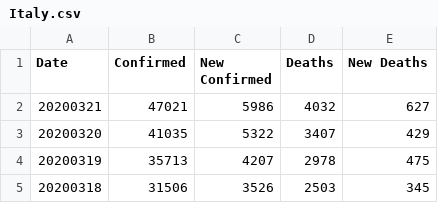
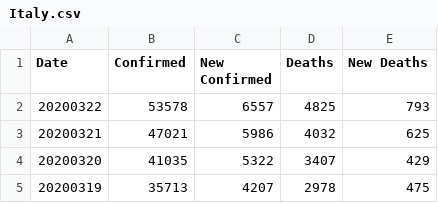
Before and after one commit to comcat/DA, a CSV file: data/covid-19-who/Italy.csv, drawn as a sheet; only a part is shown; the shorter side is filled out with more unchanged rows.

```diff
--- a/data/covid-19-who/Italy.csv
+++ b/data/covid-19-who/Italy.csv
@@ -1,3 +1,4 @@
 Date,Confirmed,New Confirmed,Deaths,New Deaths
-20200321,47021,5986,4032,627
+20200322,53578,6557,4825,793
+20200321,47021,5986,4032,625
 20200320,41035,5322,3407,429
```
Also changed, not shown: data/covid-19-who/France.csv, data/covid-19-who/Spain.csv, 1 other file.
